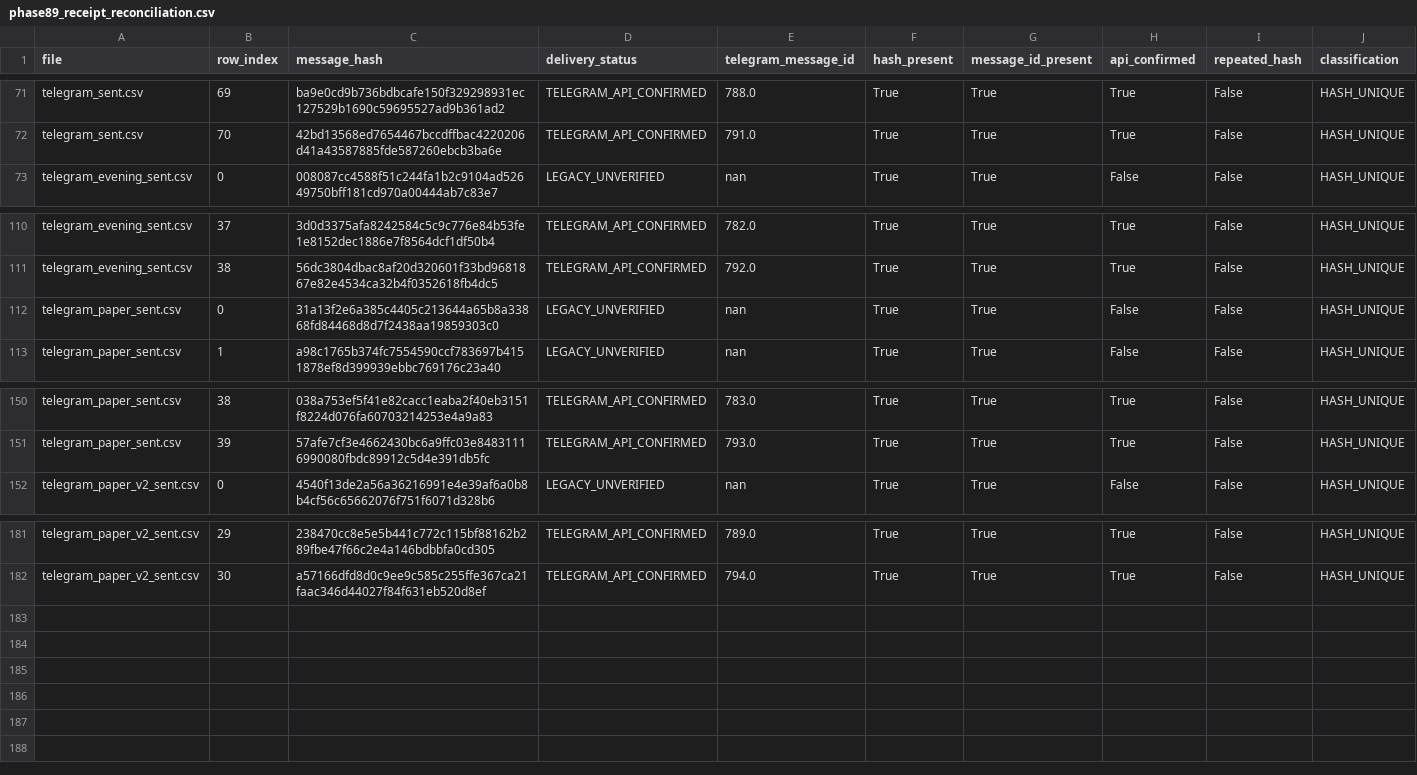
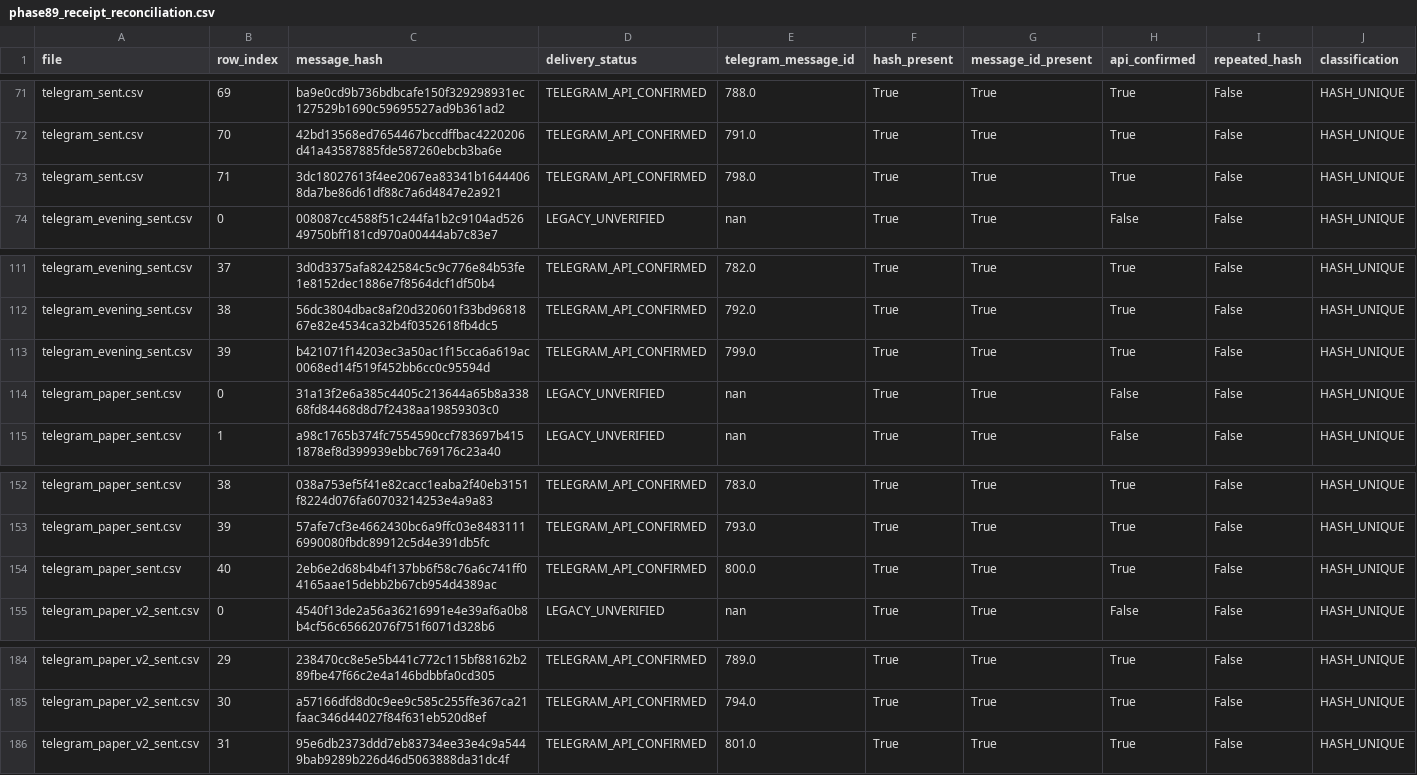
Before and after one commit to vishwasgarg5/stock-picker, a CSV file: data/phase89_receipt_reconciliation.csv, drawn as a sheet; only a part is shown, gaps mark what is left out; the diff names each change by its address in the sheet, - before the commit and + after, or states it on an @@ line.

```diff
--- a/data/phase89_receipt_reconciliation.csv
+++ b/data/phase89_receipt_reconciliation.csv
+row 73: telegram_sent.csv | 71 | 3dc18027613f4ee2067ea83341b16444068da7be86d61df88c7a6d4847e2a921 | TELEGRAM_API_CONFIRMED | 798.0 | True | True | True | False | HASH_UNIQUE
+row 113: telegram_evening_sent.csv | 39 | b421071f14203ec3a50ac1f15cca6a619ac0068ed14f519f452bb6cc0c95594d | TELEGRAM_API_CONFIRMED | 799.0 | True | True | True | False | HASH_UNIQUE
+row 154: telegram_paper_sent.csv | 40 | 2eb6e2d68b4b4f137bb6f58c76a6c741ff04165aae15debb2b67cb954d4389ac | TELEGRAM_API_CONFIRMED | 800.0 | True | True | True | False | HASH_UNIQUE
+row 186: telegram_paper_v2_sent.csv | 31 | 95e6db2373ddd7eb83734ee33e4c9a5449bab9289b226d46d5063888da31dc4f | TELEGRAM_API_CONFIRMED | 801.0 | True | True | True | False | HASH_UNIQUE
```
Also changed, not shown: data/index_intelligence_summary.csv, data/phase85_receipt_anomalies.csv, 46 other files.
